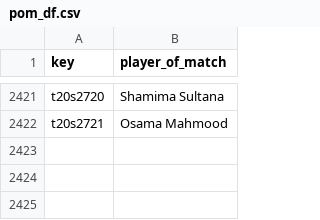
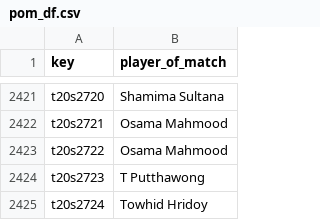
Before and after one commit to sawlachintan/cricket_data, a CSV file: t20s_data/pom_df.csv, drawn as a sheet; only a part is shown, gaps mark what is left out.

```diff
--- a/t20s_data/pom_df.csv
+++ b/t20s_data/pom_df.csv
@@ -2422 +2422,4 @@ t20s2720,Shamima Sultana
 t20s2721,Osama Mahmood
+t20s2722,Osama Mahmood
+t20s2723,T Putthawong
+t20s2724,Towhid Hridoy
```
Also changed, not shown: t20s_data/info_df.csv, t20s_data/outcome_df.csv, 6 other files.
